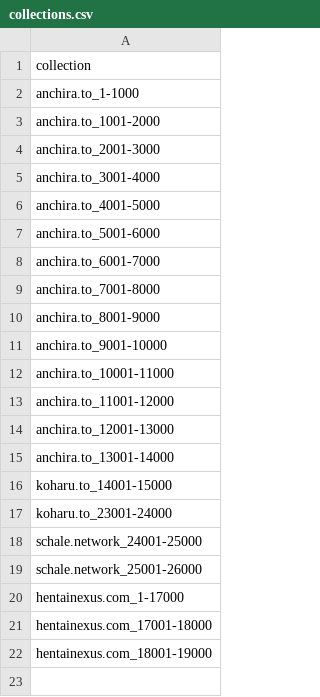
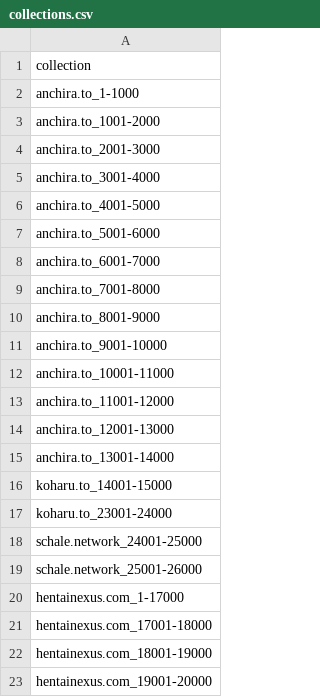
Before and after one commit to ccdc06/metadata, a CSV file: indexes/collections.csv, drawn as a sheet.

```diff
--- a/indexes/collections.csv
+++ b/indexes/collections.csv
@@ -22 +22,2 @@ hentainexus.com_17001-18000
 hentainexus.com_18001-19000
+hentainexus.com_19001-20000
```
Also changed, not shown: indexes/series.csv, indexes/tags.csv, 53 other files.
